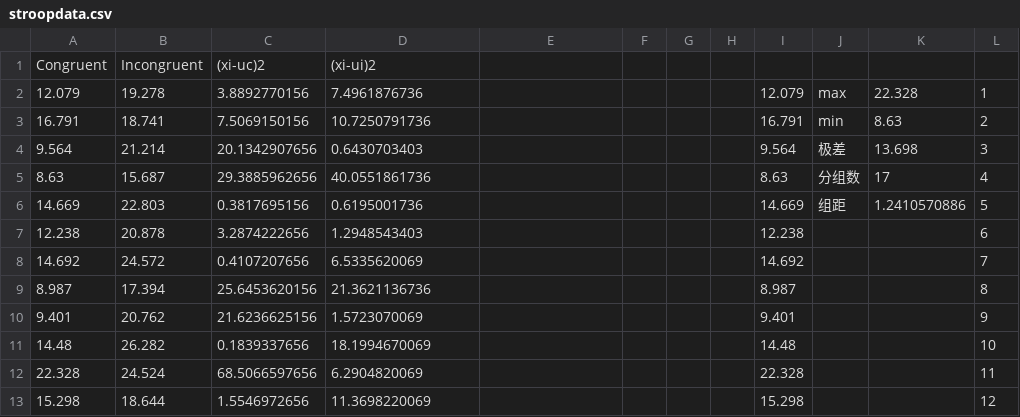
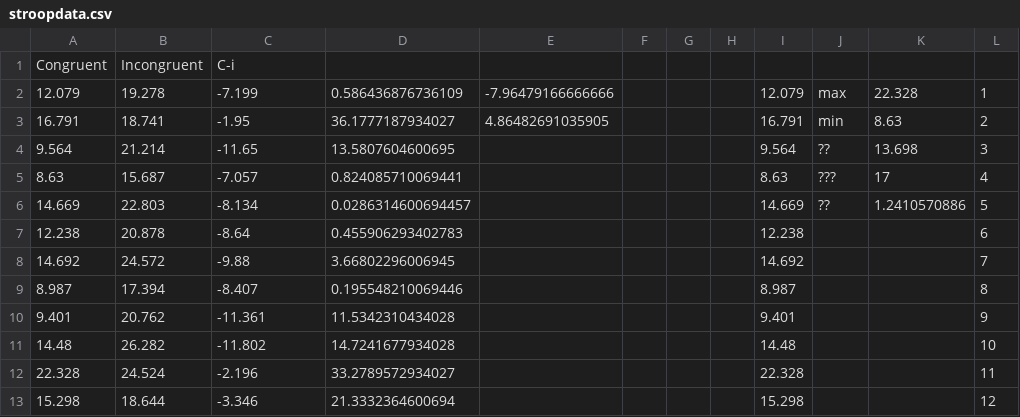
Before and after one commit to luyanhang/udacity_analysic, a CSV file: P1/Project_Files/stroopdata.csv, drawn as a sheet; only a part is shown; the diff covers the shown part only; the diff names each change by its address in the sheet, - before the commit and + after, or states it on an @@ line.

```diff
--- a/P1/Project_Files/stroopdata.csv
+++ b/P1/Project_Files/stroopdata.csv
-C1: (xi-uc)2
+C1: C-i
-D1: (xi-ui)2
+D1: (empty)
-C2: 3.8892770156
+C2: -7.199
-D2: 7.4961876736
+D2: 0.586436876736109
-E2: (empty)
+E2: -7.96479166666666
-C3: 7.5069150156
+C3: -1.95
-D3: 10.7250791736
+D3: 36.1777187934027
-E3: (empty)
+E3: 4.86482691035905
-C4: 20.1342907656
+C4: -11.65
-D4: 0.6430703403
+D4: 13.5807604600695
-J4: 极差
+J4: ??
-C5: 29.3885962656
+C5: -7.057
-D5: 40.0551861736
+D5: 0.824085710069441
-J5: 分组数
+J5: ???
-C6: 0.3817695156
+C6: -8.134
-D6: 0.6195001736
+D6: 0.0286314600694457
-J6: 组距
+J6: ??
-C7: 3.2874222656
+C7: -8.64
-D7: 1.2948543403
+D7: 0.455906293402783
-C8: 0.4107207656
+C8: -9.88
-D8: 6.5335620069
+D8: 3.66802296006945
-C9: 25.6453620156
+C9: -8.407
-D9: 21.3621136736
+D9: 0.195548210069446
-C10: 21.6236625156
+C10: -11.361
-D10: 1.5723070069
+D10: 11.5342310434028
-C11: 0.1839337656
+C11: -11.802
-D11: 18.1994670069
+D11: 14.7241677934028
-C12: 68.5066597656
+C12: -2.196
-D12: 6.2904820069
+D12: 33.2789572934027
-C13: 1.5546972656
+C13: -3.346
-D13: 11.3698220069
+D13: 21.3332364600694
```
Also changed, not shown: 2 added rows, 2 removed rows and 37 edited cells elsewhere in this file, 5 other files.
